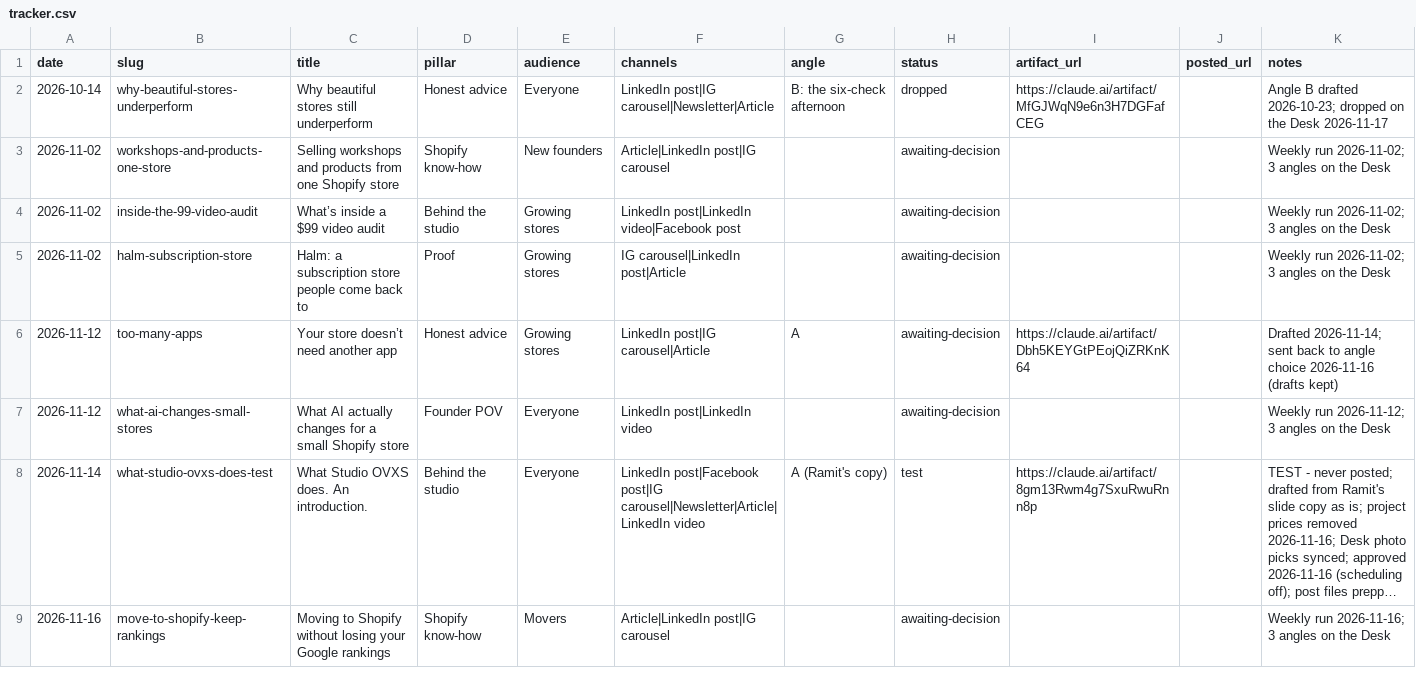
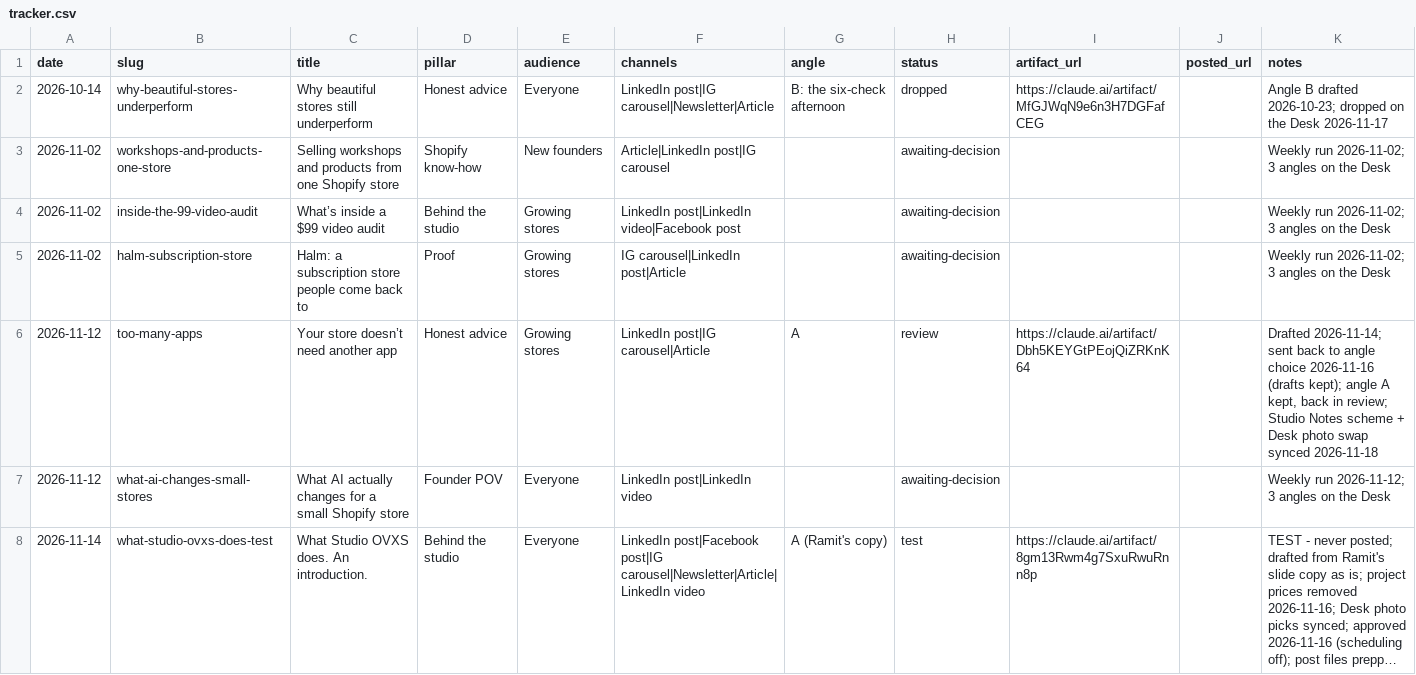
Before and after one commit to iamramit/ovxs-marketing, a CSV file: tracker.csv, drawn as a sheet; only a part is shown; the shorter side is filled out with more unchanged rows; long unchanged cells end in ….

```diff
--- a/tracker.csv
+++ b/tracker.csv
@@ -5,3 +5,3 @@ date,slug,title,pillar,audience,channels,angle,status,artifact_url,posted_url,no
 2026-11-02,halm-subscription-store,"Halm: a subscription store people come back to",Proof,Growing stores,IG carousel|LinkedIn post|Article,,awaiting-decision,,,Weekly run 2026-11-02; 3 angles on the Desk
-2026-11-12,too-many-apps,"Your store doesn’t need another app",Honest advice,Growing stores,LinkedIn post|IG carousel|Article,A,awaiting-decision,https://claude.ai/artifact/Dbh5KEYGtPEojQiZRKnK64,,Drafted 2026-11-14; sent back to angle choice 2026-11-16 (drafts kept)
+2026-11-12,too-many-apps,"Your store doesn’t need another app",Honest advice,Growing stores,LinkedIn post|IG carousel|Article,A,review,https://claude.ai/artifact/Dbh5KEYGtPEojQiZRKnK64,,"Drafted 2026-11-14; sent back to angle choice 2026-11-16 (drafts kept); angle A kept, back in review; Studio Notes scheme + Desk photo swap synced 2026-11-18"
 2026-11-12,what-ai-changes-small-stores,"What AI actually changes for a small Shopify store",Founder POV,Everyone,LinkedIn post|LinkedIn video,,awaiting-decision,,,Weekly run 2026-11-12; 3 angles on the Desk
```
Also changed, not shown: 13 other files.
